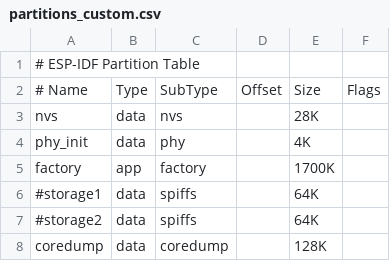
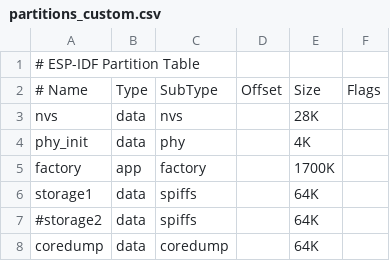
Before and after one commit to K7MDL2/K3NG_Keyer_ESP32_BT_Keyboard, a CSV file: partitions_custom.csv, drawn as a sheet.

```diff
--- a/partitions_custom.csv
+++ b/partitions_custom.csv
@@ -5,4 +5,4 @@ phy_init,data,phy,,4K,
 factory,app,factory,,1700K,
-#storage1,data,spiffs,,64K,
+storage1,data,spiffs,,64K,
 #storage2,data,spiffs,,64K,
-coredump, data, coredump,,128K
+coredump, data, coredump,,64K
```
Also changed, not shown: 18 other files.
